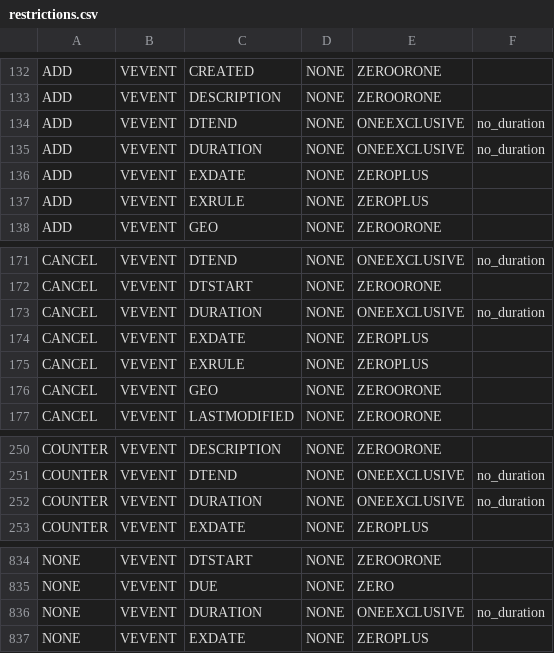
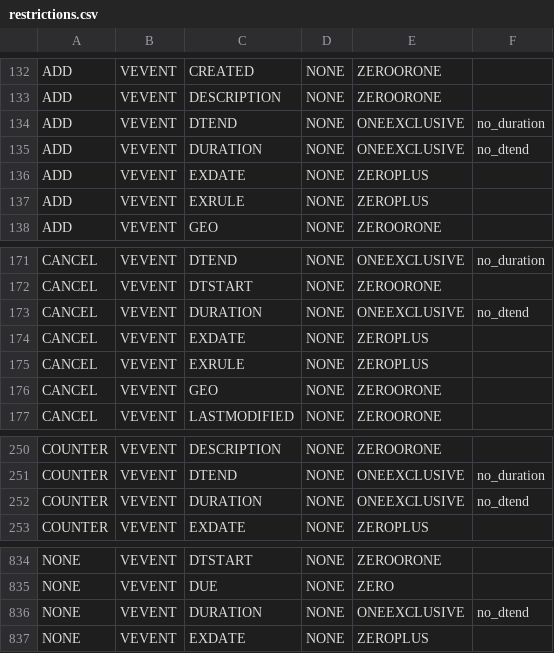
Before and after one commit to Distrotech/libical, a CSV file: libical/design-data/restrictions.csv, drawn as a sheet; only a part is shown, gaps mark what is left out.

Commit message:
Fix restriction for DURATION property on VEVENT
git-svn-id: svn://svn.code.sf.net/p/freeassociation/code/trunk@218 b29e25b1-4845-0410-9c6e-9608a45a5811

```diff
--- a/libical/design-data/restrictions.csv
+++ b/libical/design-data/restrictions.csv
@@ -134,3 +134,3 @@ ADD,VEVENT,DESCRIPTION,NONE,ZEROORONE
 ADD,VEVENT,DTEND,NONE,ONEEXCLUSIVE,no_duration
-ADD,VEVENT,DURATION,NONE,ONEEXCLUSIVE,no_duration
+ADD,VEVENT,DURATION,NONE,ONEEXCLUSIVE,no_dtend
 ADD,VEVENT,EXDATE,NONE,ZEROPLUS
@@ -172,3 +172,3 @@ CANCEL,VEVENT,DTEND,NONE,ONEEXCLUSIVE ,no_duration
 CANCEL,VEVENT,DTSTART,NONE,ZEROORONE
-CANCEL,VEVENT,DURATION,NONE,ONEEXCLUSIVE,no_duration
+CANCEL,VEVENT,DURATION,NONE,ONEEXCLUSIVE,no_dtend
 CANCEL,VEVENT,EXDATE,NONE,ZEROPLUS
@@ -251,3 +251,3 @@ COUNTER,VEVENT,DESCRIPTION,NONE,ZEROORONE
 COUNTER,VEVENT,DTEND,NONE,ONEEXCLUSIVE,no_duration
-COUNTER,VEVENT,DURATION,NONE,ONEEXCLUSIVE,no_duration
+COUNTER,VEVENT,DURATION,NONE,ONEEXCLUSIVE,no_dtend
 COUNTER,VEVENT,EXDATE,NONE,ZEROPLUS
@@ -835,3 +835,3 @@ NONE,VEVENT,DTSTART,NONE,ZEROORONE
 NONE,VEVENT,DUE,NONE,ZERO
-NONE,VEVENT,DURATION,NONE,ONEEXCLUSIVE,no_duration
+NONE,VEVENT,DURATION,NONE,ONEEXCLUSIVE,no_dtend
 NONE,VEVENT,EXDATE,NONE,ZEROPLUS
```
